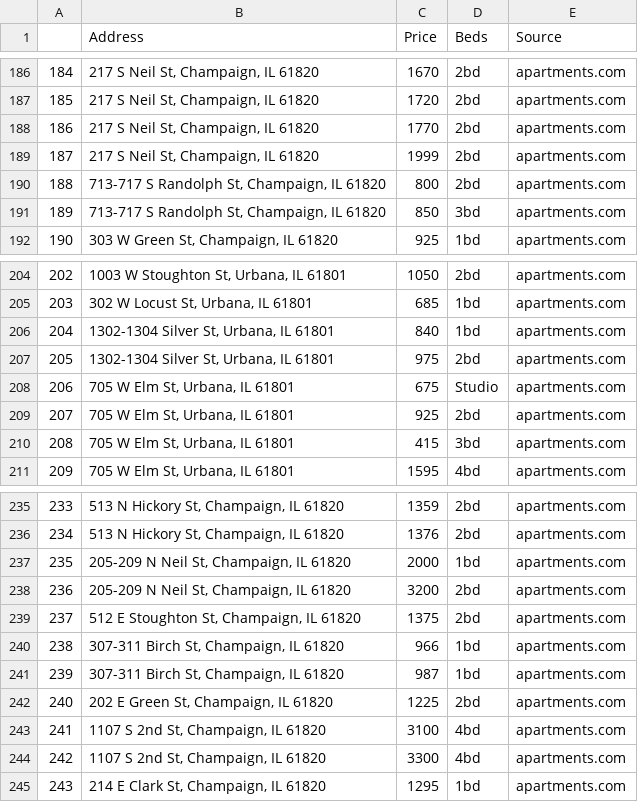
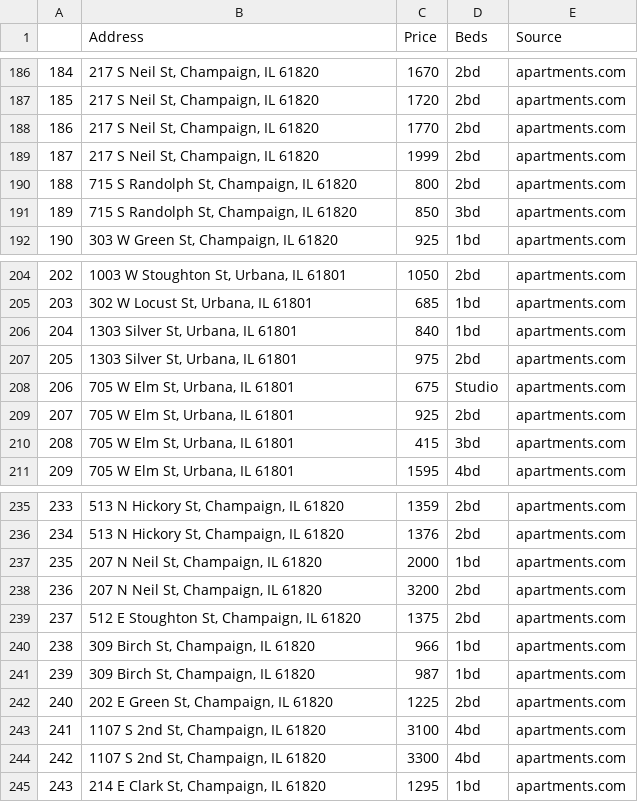
Before and after one commit to ananyab3/cs467-final-project, a CSV file: data/apartments_rentals.csv, drawn as a sheet; only a part is shown, gaps mark what is left out.

Commit message:
cleaned apartments.com data and got lats/longs

```diff
--- a/data/apartments_rentals.csv
+++ b/data/apartments_rentals.csv
@@ -189,4 +189,4 @@
 187,"217 S Neil St, Champaign, IL 61820",1999,2bd,apartments.com
-188,"713-717 S Randolph St, Champaign, IL 61820",800,2bd,apartments.com
-189,"713-717 S Randolph St, Champaign, IL 61820",850,3bd,apartments.com
+188,"715 S Randolph St, Champaign, IL 61820",800,2bd,apartments.com
+189,"715 S Randolph St, Champaign, IL 61820",850,3bd,apartments.com
 190,"303 W Green St, Champaign, IL 61820",925,1bd,apartments.com
@@ -205,4 +205,4 @@
 203,"302 W Locust St, Urbana, IL 61801",685,1bd,apartments.com
-204,"1302-1304 Silver St, Urbana, IL 61801",840,1bd,apartments.com
-205,"1302-1304 Silver St, Urbana, IL 61801",975,2bd,apartments.com
+204,"1303 Silver St, Urbana, IL 61801",840,1bd,apartments.com
+205,"1303 Silver St, Urbana, IL 61801",975,2bd,apartments.com
 206,"705 W Elm St, Urbana, IL 61801",675,Studio,apartments.com
@@ -236,7 +236,7 @@
 234,"513 N Hickory St, Champaign, IL 61820",1376,2bd,apartments.com
-235,"205-209 N Neil St, Champaign, IL 61820",2000,1bd,apartments.com
-236,"205-209 N Neil St, Champaign, IL 61820",3200,2bd,apartments.com
+235,"207 N Neil St, Champaign, IL 61820",2000,1bd,apartments.com
+236,"207 N Neil St, Champaign, IL 61820",3200,2bd,apartments.com
 237,"512 E Stoughton St, Champaign, IL 61820",1375,2bd,apartments.com
-238,"307-311 Birch St, Champaign, IL 61820",966,1bd,apartments.com
-239,"307-311 Birch St, Champaign, IL 61820",987,1bd,apartments.com
+238,"309 Birch St, Champaign, IL 61820",966,1bd,apartments.com
+239,"309 Birch St, Champaign, IL 61820",987,1bd,apartments.com
 240,"202 E Green St, Champaign, IL 61820",1225,2bd,apartments.com
```
Also changed, not shown: 1 other file.
